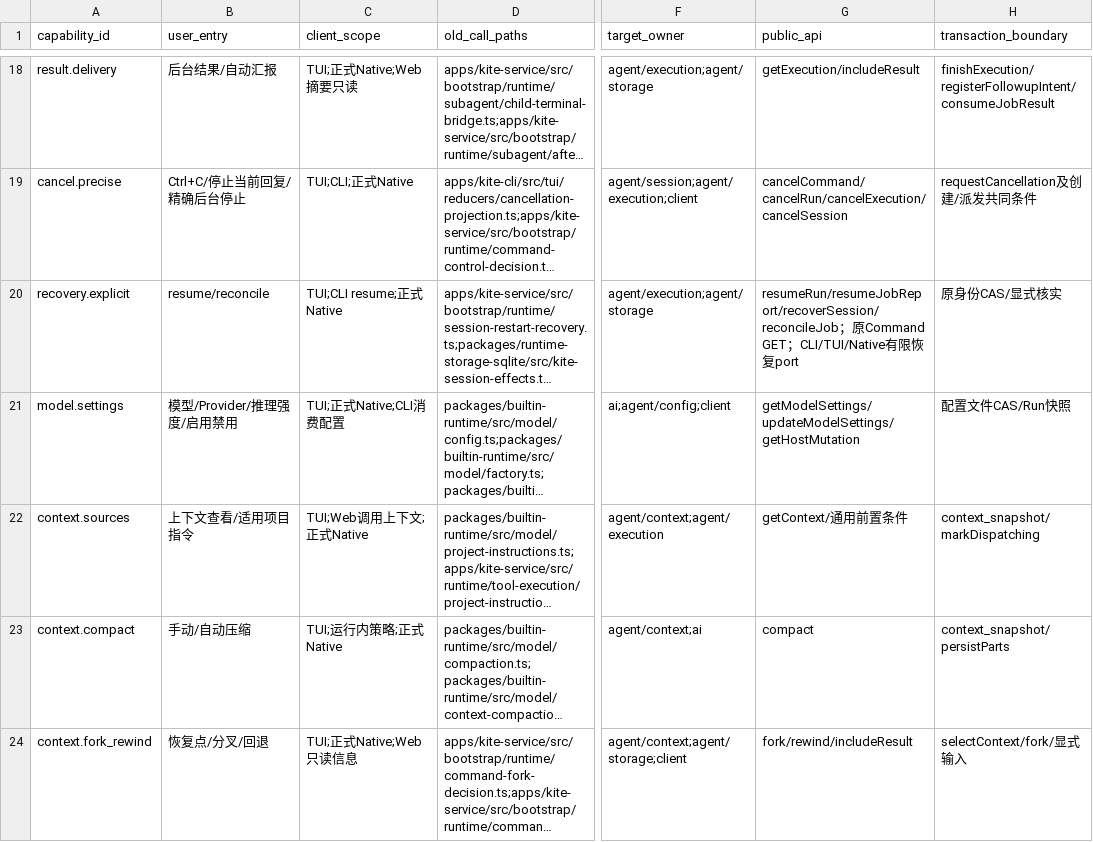
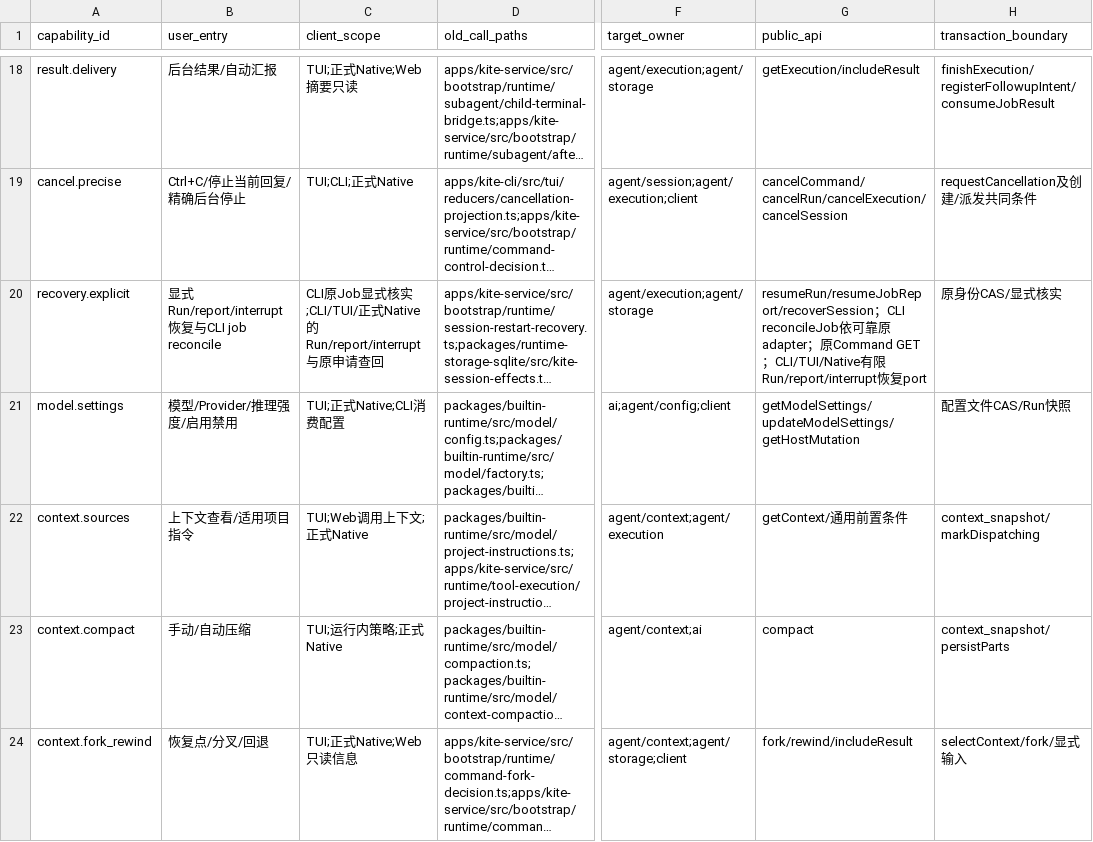
Before and after one commit to ferqx/kite-code, a TSV file: docs/plans/unified-agent-refactor-v1-capabilities.tsv, drawn as a sheet; only a part is shown, gaps mark what is left out; long unchanged cells end in …; the diff covers the shown part only; the diff names each change by its address in the sheet, - before the commit and + after, or states it on an @@ line.

Commit message:
docs: clarify V1.3 formal callers and exit evidence

```diff
--- a/docs/plans/unified-agent-refactor-v1-capabilities.tsv
+++ b/docs/plans/unified-agent-refactor-v1-capabilities.tsv
-B20 (user_entry): resume/reconcile
+B20 (user_entry): 显式Run/report/interrupt恢复与CLI job reconcile
-C20 (client_scope): TUI;CLI resume;正式Native
+C20 (client_scope): CLI原Job显式核实;CLI/TUI/正式Native的Run/report/interrupt与原申请查回
-G20 (public_api): resumeRun/resumeJobReport/recoverSession/reconcileJob；原Command GET；CLI/TUI/Native有限恢复…
+G20 (public_api): resumeRun/resumeJobReport/recoverSession；CLI reconcileJob依可靠原adapter；原Command GET；CLI/TUI/Native有限Run/report/interrupt恢复…
```
Also changed, not shown: 1 edited cell elsewhere in this file, 2 other files.
